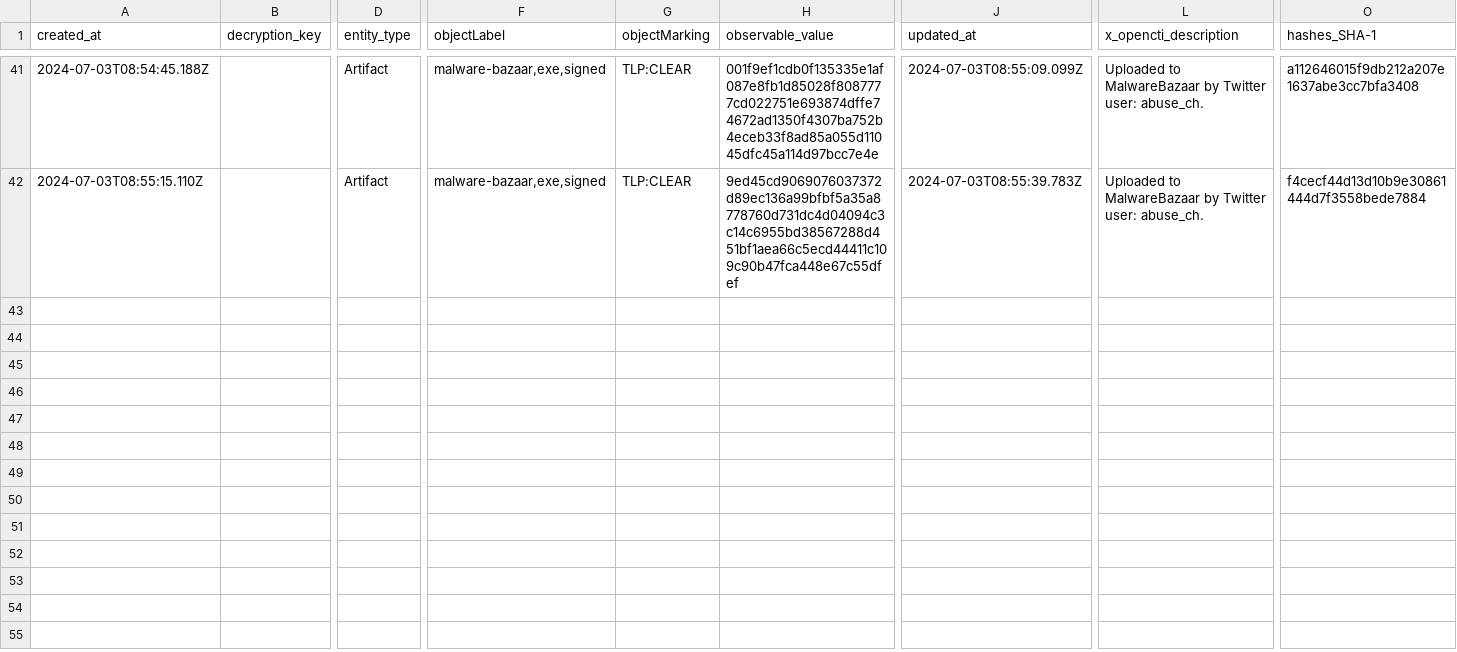
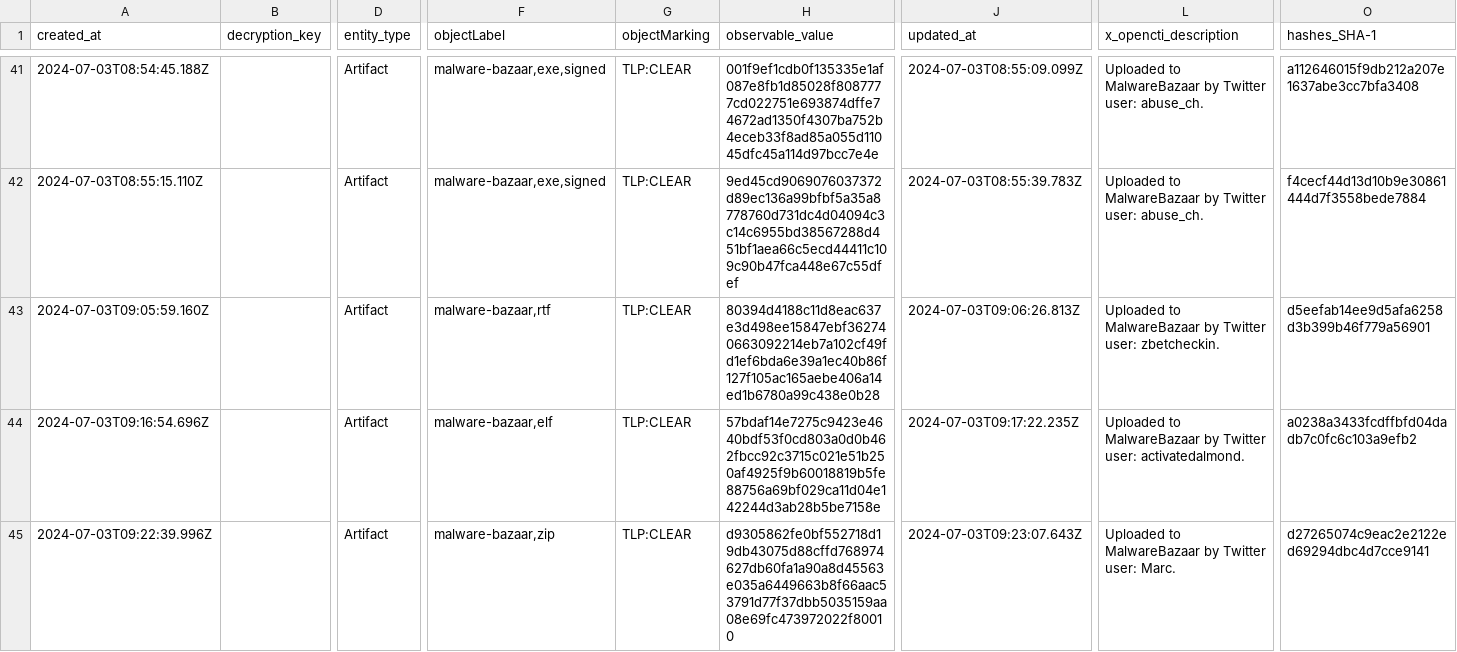
Before and after one commit to WildDogOne/CTI, a CSV file: Artifact_24h.csv, drawn as a sheet; only a part is shown, gaps mark what is left out; rows hold the shown columns only; the diff covers the shown part only; the diff names each change by its address in the sheet, - before the commit and + after, or states it on an @@ line.

Commit message:
Update Artifact_24h

```diff
--- a/Artifact_24h.csv
+++ b/Artifact_24h.csv
+row 43: 2024-07-03T09:05:59.160Z |  | Artifact | malware-bazaar,rtf | TLP:CLEAR | 80394d4188c11d8eac637e3d498ee15847ebf362740663092214eb7a102cf49fd1ef6bda6e39a1ec40b86f127f105ac165aebe406a14ed1b6780a99c438e0b28 | 2024-07-03T09:06:26.813Z | Uploaded to MalwareBazaar by Twitter user: zbetcheckin. | d5eefab14ee9d5afa6258d3b399b46f779a56901
+row 44: 2024-07-03T09:16:54.696Z |  | Artifact | malware-bazaar,elf | TLP:CLEAR | 57bdaf14e7275c9423e4640bdf53f0cd803a0d0b462fbcc92c3715c021e51b250af4925f9b60018819b5fe88756a69bf029ca11d04e142244d3ab28b5be7158e | 2024-07-03T09:17:22.235Z | Uploaded to MalwareBazaar by Twitter user: activatedalmond. | a0238a3433fcdffbfd04dadb7c0fc6c103a9efb2
+row 45: 2024-07-03T09:22:39.996Z |  | Artifact | malware-bazaar,zip | TLP:CLEAR | d9305862fe0bf552718d19db43075d88cffd768974627db60fa1a90a8d45563e035a6449663b8f66aac53791d77f37dbb5035159aa08e69fc473972022f80010 | 2024-07-03T09:23:07.643Z | Uploaded to MalwareBazaar by Twitter user: Marc. | d27265074c9eac2e2122ed69294dbc4d7cce9141
```
Also changed, not shown: 3 added rows elsewhere in this file, 1 other file.
